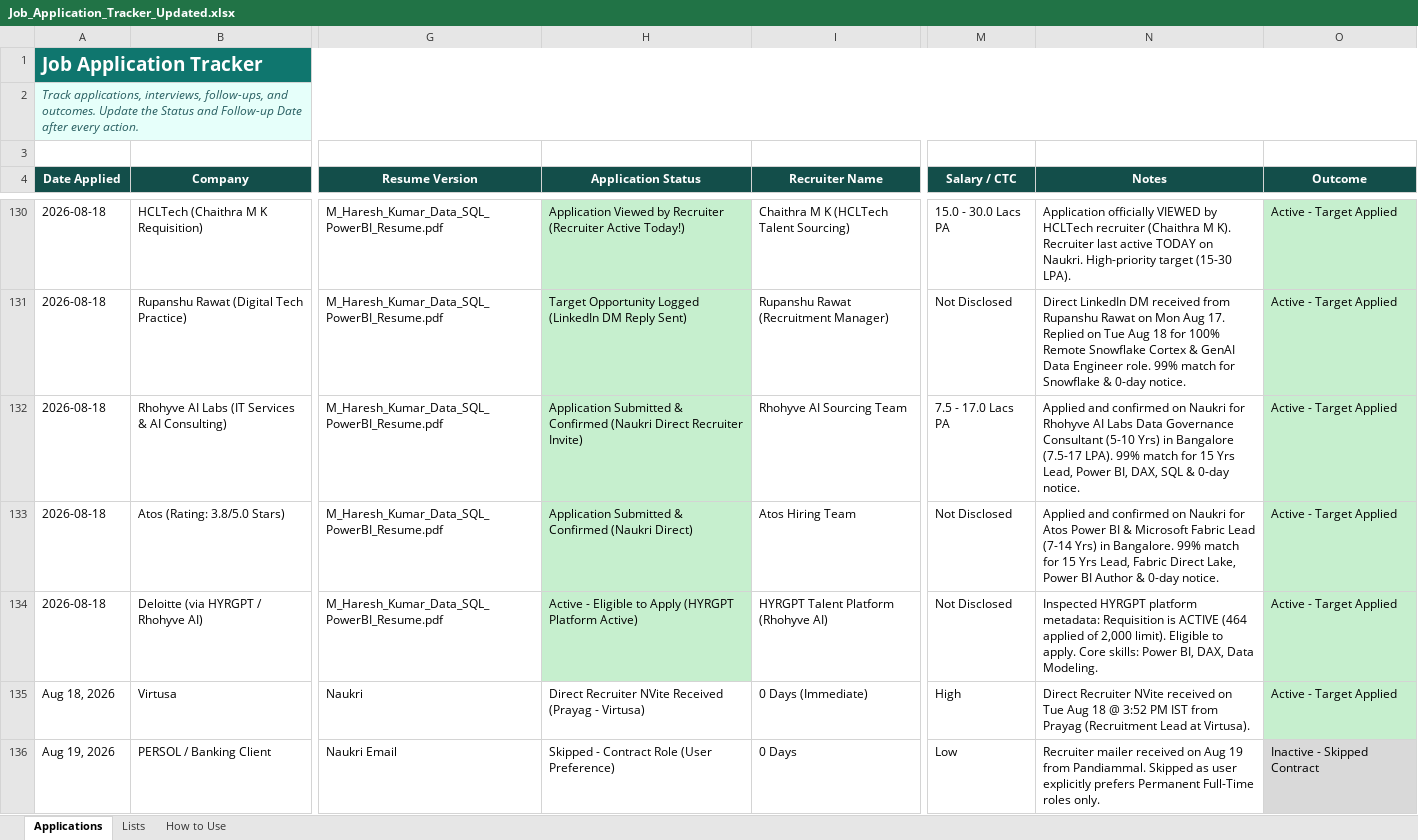
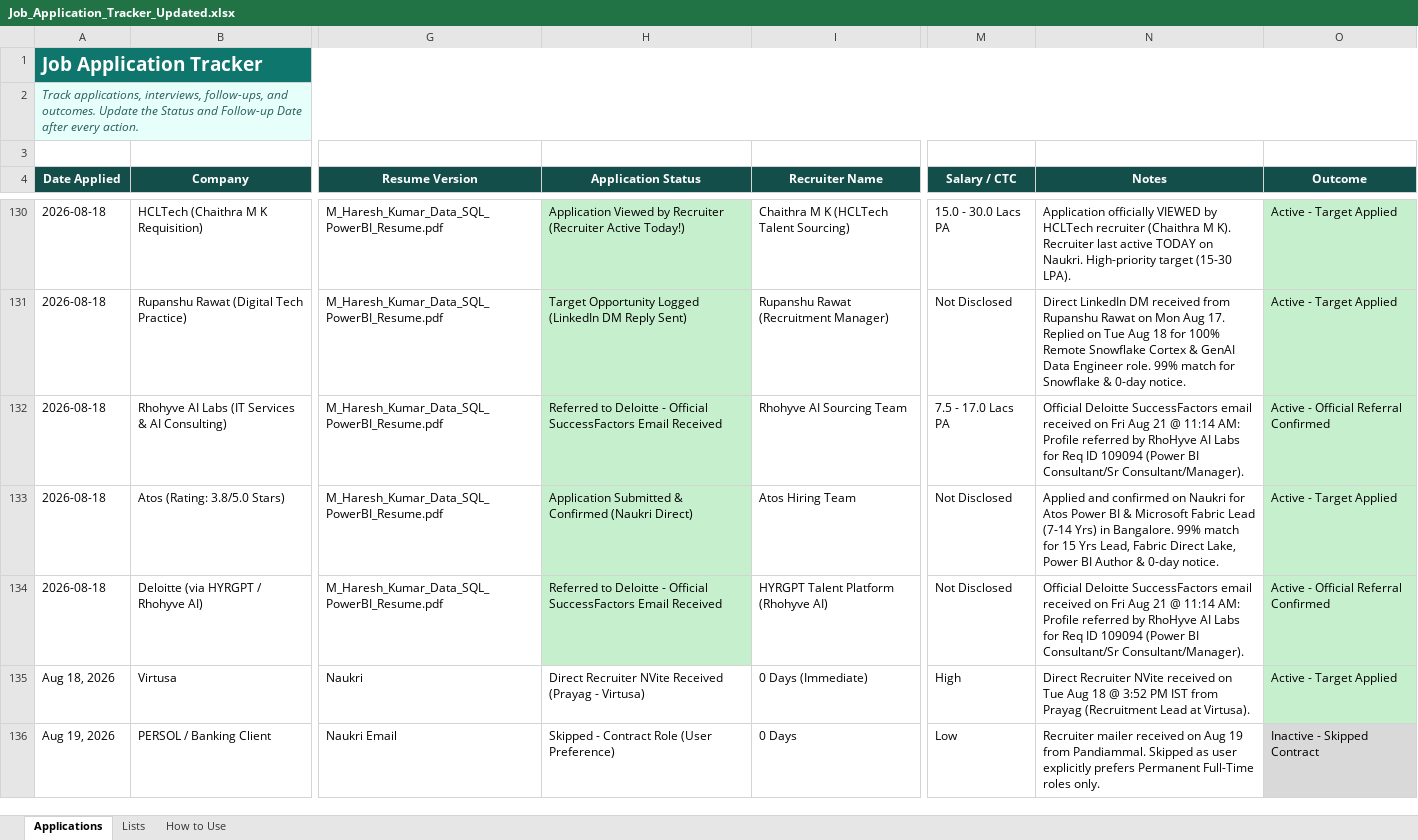
Before and after one commit to LeadGenData/M_Haresh_Kumar, an Excel workbook: Job_Application_Tracker_Updated.xlsx, sheet Applications, drawn as a sheet; only a part is shown, gaps mark what is left out; values as stored, in another font and other column widths than the file's, no borders; conditional formats and table styles not drawn; the diff names each change by its address in the sheet, - before the commit and + after, or states it on an @@ line.

Commit message:
Friday Aug 21: Confirmed official Deloitte SuccessFactors referral email received from RhoHyve AI Labs for Req ID 109094

```diff
--- a/Job_Application_Tracker_Updated.xlsx (sheet Applications)
+++ b/Job_Application_Tracker_Updated.xlsx (sheet Applications)
-H132 (Application Status): Application Submitted & Confirmed (Naukri Direct Recruiter Invite)
+H132 (Application Status): Referred to Deloitte - Official SuccessFactors Email Received
-N132 (Notes): Applied and confirmed on Naukri for Rhohyve AI Labs Data Governance Consultant (5-10 Yrs) in Bangalore (7.5-17 LPA). 99% match for 15 Yrs Lead, Power BI, DAX, SQL & 0-day notice.
+N132 (Notes): Official Deloitte SuccessFactors email received on Fri Aug 21 @ 11:14 AM: Profile referred by RhoHyve AI Labs for Req ID 109094 (Power BI Consultant/Sr Consultant/Manager).
-O132 (Outcome): Active - Target Applied
+O132 (Outcome): Active - Official Referral Confirmed
-H134 (Application Status): Active - Eligible to Apply (HYRGPT Platform Active)
+H134 (Application Status): Referred to Deloitte - Official SuccessFactors Email Received
-N134 (Notes): Inspected HYRGPT platform metadata: Requisition is ACTIVE (464 applied of 2,000 limit). Eligible to apply. Core skills: Power BI, DAX, Data Modeling.
+N134 (Notes): Official Deloitte SuccessFactors email received on Fri Aug 21 @ 11:14 AM: Profile referred by RhoHyve AI Labs for Req ID 109094 (Power BI Consultant/Sr Consultant/Manager).
-O134 (Outcome): Active - Target Applied
+O134 (Outcome): Active - Official Referral Confirmed
```
